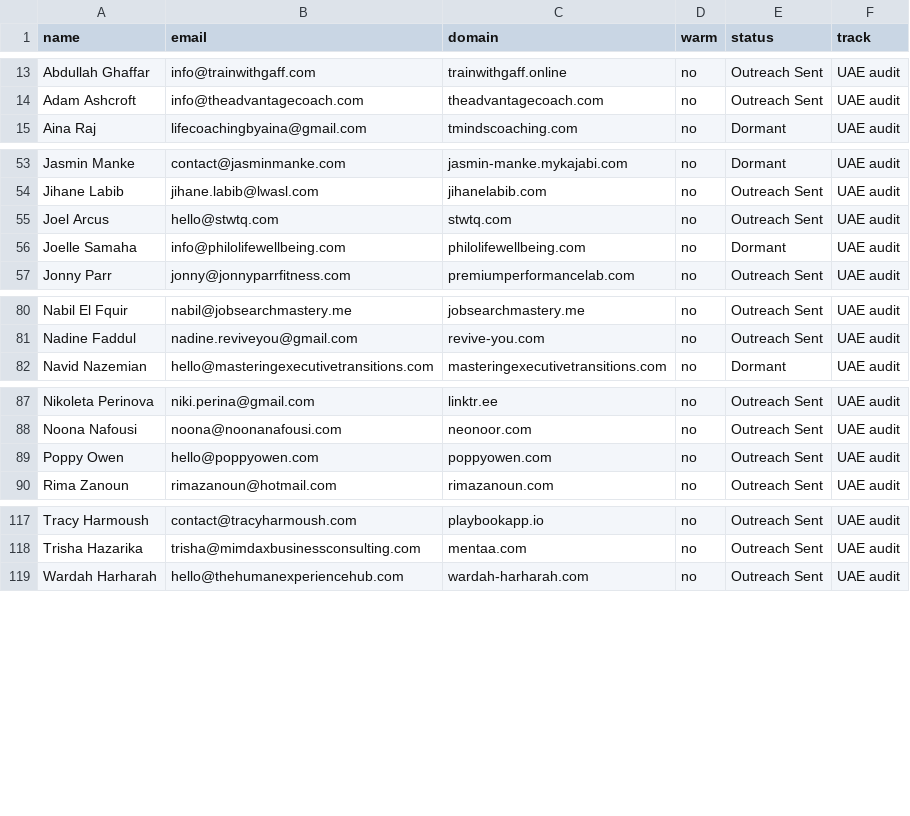
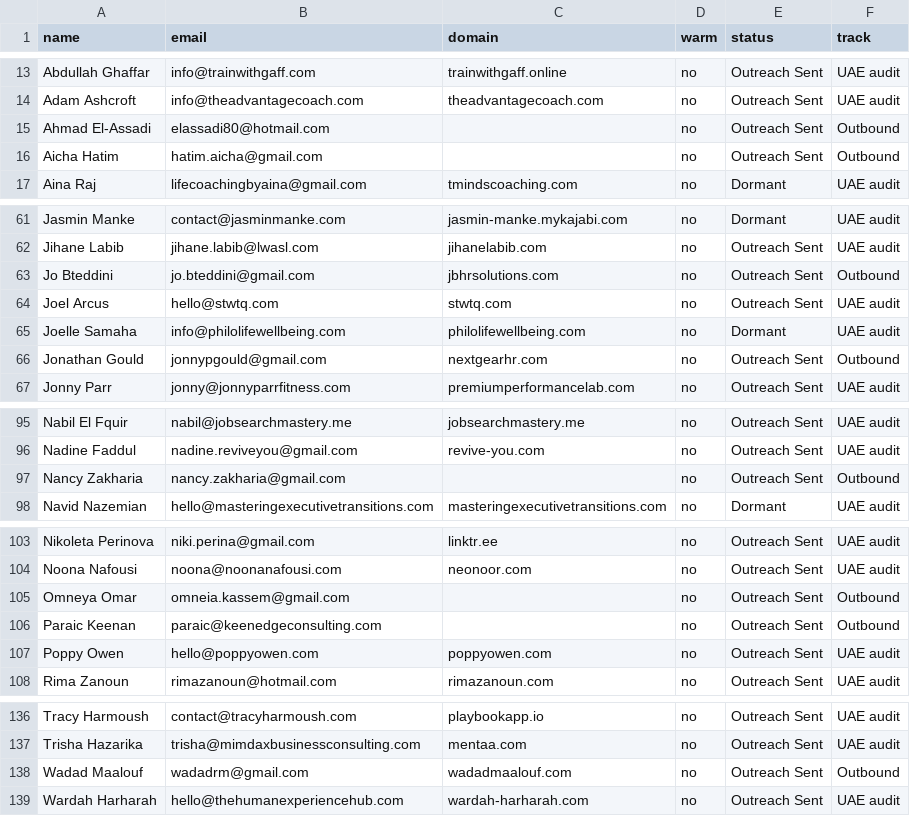
Before and after one commit to haytham10/Funnel-Auditor, a CSV file: data/contacted-before.csv, drawn as a sheet; only a part is shown, gaps mark what is left out; the diff covers the shown part only.

```diff
--- a/data/contacted-before.csv
+++ b/data/contacted-before.csv
@@ -14,2 +14,4 @@ Abdullah Ghaffar,info@trainwithgaff.com,trainwithgaff.online,no,Outreach Sent,UA
 Adam Ashcroft,info@theadvantagecoach.com,theadvantagecoach.com,no,Outreach Sent,UAE audit
+Ahmad El-Assadi,elassadi80@hotmail.com,,no,Outreach Sent,Outbound
+Aicha Hatim,hatim.aicha@gmail.com,,no,Outreach Sent,Outbound
 Aina Raj,lifecoachingbyaina@gmail.com,tmindscoaching.com,no,Dormant,UAE audit
@@ -54,4 +62,6 @@ Jasmin Manke,contact@jasminmanke.com,jasmin-manke.mykajabi.com,no,Dormant,UAE au
 Jihane Labib,jihane.labib@lwasl.com,jihanelabib.com,no,Outreach Sent,UAE audit
+Jo Bteddini,jo.bteddini@gmail.com,jbhrsolutions.com,no,Outreach Sent,Outbound
 Joel Arcus,hello@stwtq.com,stwtq.com,no,Outreach Sent,UAE audit
 Joelle Samaha,info@philolifewellbeing.com,philolifewellbeing.com,no,Dormant,UAE audit
+Jonathan Gould,jonnypgould@gmail.com,nextgearhr.com,no,Outreach Sent,Outbound
 Jonny Parr,jonny@jonnyparrfitness.com,premiumperformancelab.com,no,Outreach Sent,UAE audit
@@ -81,2 +96,3 @@ Nabil El Fquir,nabil@jobsearchmastery.me,jobsearchmastery.me,no,Outreach Sent,UA
 Nadine Faddul,nadine.reviveyou@gmail.com,revive-you.com,no,Outreach Sent,UAE audit
+Nancy Zakharia,nancy.zakharia@gmail.com,,no,Outreach Sent,Outbound
 Navid Nazemian,hello@masteringexecutivetransitions.com,masteringexecutivetransitions.com,no,Dormant,UAE audit
@@ -88,2 +104,4 @@ Nikoleta Perinova,niki.perina@gmail.com,linktr.ee,no,Outreach Sent,UAE audit
 Noona Nafousi,noona@noonanafousi.com,neonoor.com,no,Outreach Sent,UAE audit
+Omneya Omar,omneia.kassem@gmail.com,,no,Outreach Sent,Outbound
+Paraic Keenan,paraic@keenedgeconsulting.com,,no,Outreach Sent,Outbound
 Poppy Owen,hello@poppyowen.com,poppyowen.com,no,Outreach Sent,UAE audit
@@ -118,2 +137,3 @@ Tracy Harmoush,contact@tracyharmoush.com,playbookapp.io,no,Outreach Sent,UAE aud
 Trisha Hazarika,trisha@mimdaxbusinessconsulting.com,mentaa.com,no,Outreach Sent,UAE audit
+Wadad Maalouf,wadadrm@gmail.com,wadadmaalouf.com,no,Outreach Sent,Outbound
 Wardah Harharah,hello@thehumanexperiencehub.com,wardah-harharah.com,no,Outreach Sent,UAE audit
```
Also changed, not shown: 12 added rows elsewhere in this file.
